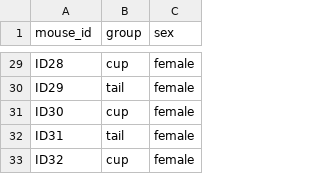
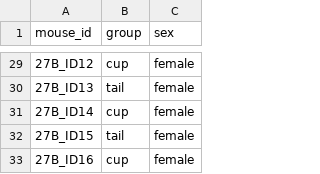
Before and after one commit to madhavana13/behaviour_stat_pipeline, a CSV file: data/metadata/subjects.csv, drawn as a sheet; only a part is shown, gaps mark what is left out; the diff covers the shown part only; the diff names each change by its address in the sheet, - before the commit and + after, or states it on an @@ line.

```diff
--- a/data/metadata/subjects.csv
+++ b/data/metadata/subjects.csv
-A29 (mouse_id): ID28
+A29 (mouse_id): 27B_ID12
-A30 (mouse_id): ID29
+A30 (mouse_id): 27B_ID13
-A31 (mouse_id): ID30
+A31 (mouse_id): 27B_ID14
-A32 (mouse_id): ID31
+A32 (mouse_id): 27B_ID15
-A33 (mouse_id): ID32
+A33 (mouse_id): 27B_ID16
```
Also changed, not shown: 27 edited cells elsewhere in this file.
